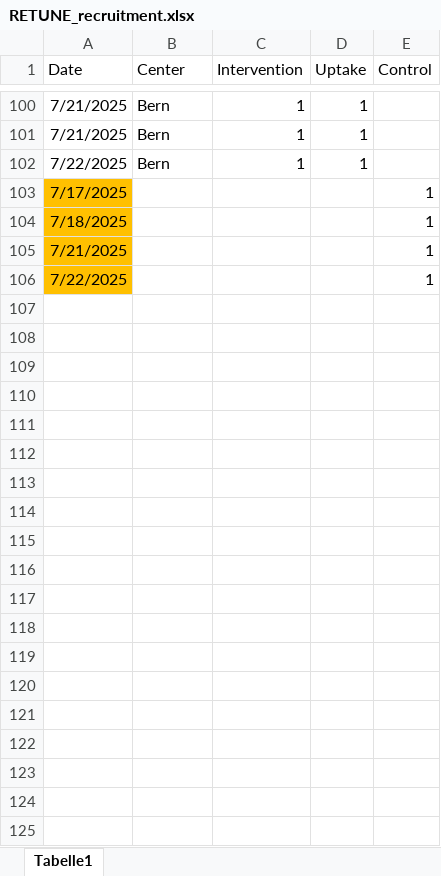
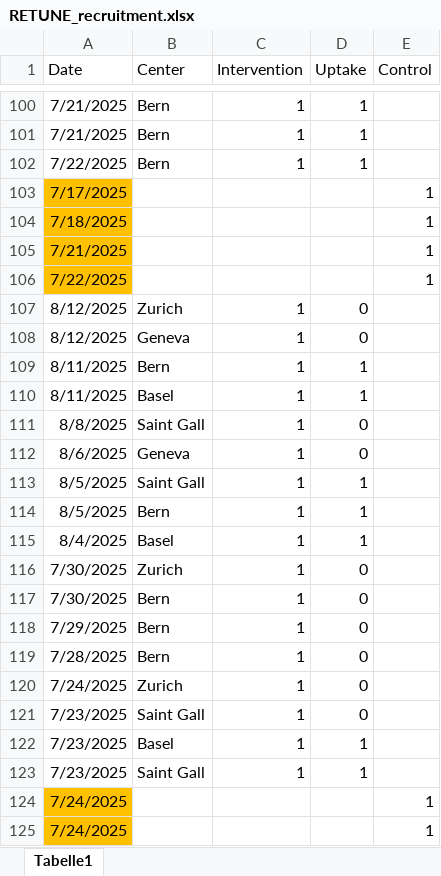
Before and after one commit to christofmanuel/RETUNE_website, an Excel workbook: RETUNE_recruitment.xlsx, sheet Tabelle1, drawn as a sheet; only a part is shown, gaps mark what is left out; values as stored, in another font and other column widths than the file's, no borders; the diff covers the shown part only; the diff names each change by its address in the sheet, - before the commit and + after, or states it on an @@ line.

Commit message:
start center Lausanne

```diff
--- a/RETUNE_recruitment.xlsx (sheet Tabelle1)
+++ b/RETUNE_recruitment.xlsx (sheet Tabelle1)
+row 107: 8/12/2025 | Zurich | 1 | 0
+row 108: 8/12/2025 | Geneva | 1 | 0
+row 109: 8/11/2025 | Bern | 1 | 1
+row 110: 8/11/2025 | Basel | 1 | 1
+row 111: 8/8/2025 | Saint Gall | 1 | 0
+row 112: 8/6/2025 | Geneva | 1 | 0
+row 113: 8/5/2025 | Saint Gall | 1 | 1
+row 114: 8/5/2025 | Bern | 1 | 1
+row 115: 8/4/2025 | Basel | 1 | 1
+row 116: 7/30/2025 | Zurich | 1 | 0
+row 117: 7/30/2025 | Bern | 1 | 0
+row 118: 7/29/2025 | Bern | 1 | 0
+row 119: 7/28/2025 | Bern | 1 | 0
+row 120: 7/24/2025 | Zurich | 1 | 0
+row 121: 7/23/2025 | Saint Gall | 1 | 0
+row 122: 7/23/2025 | Basel | 1 | 1
+row 123: 7/23/2025 | Saint Gall | 1 | 1
+row 124: 7/24/2025 |  |  |  | 1
+row 125: 7/24/2025 |  |  |  | 1
```
Also changed, not shown: 15 added rows elsewhere in this sheet, 29 other files.
